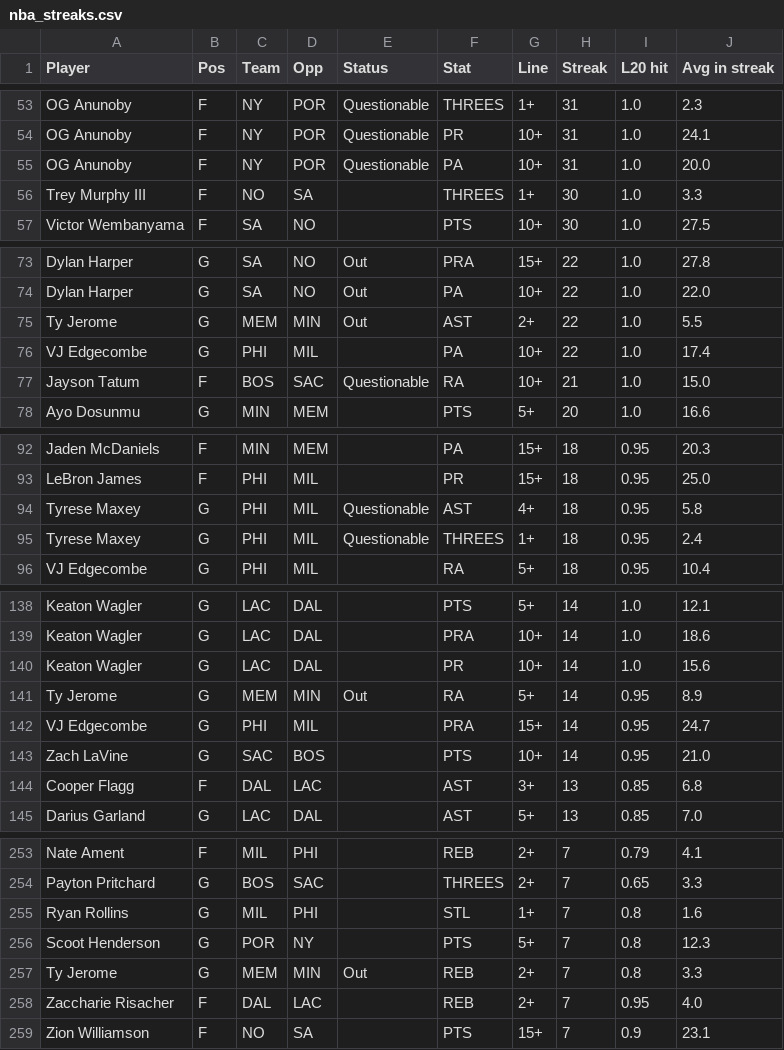
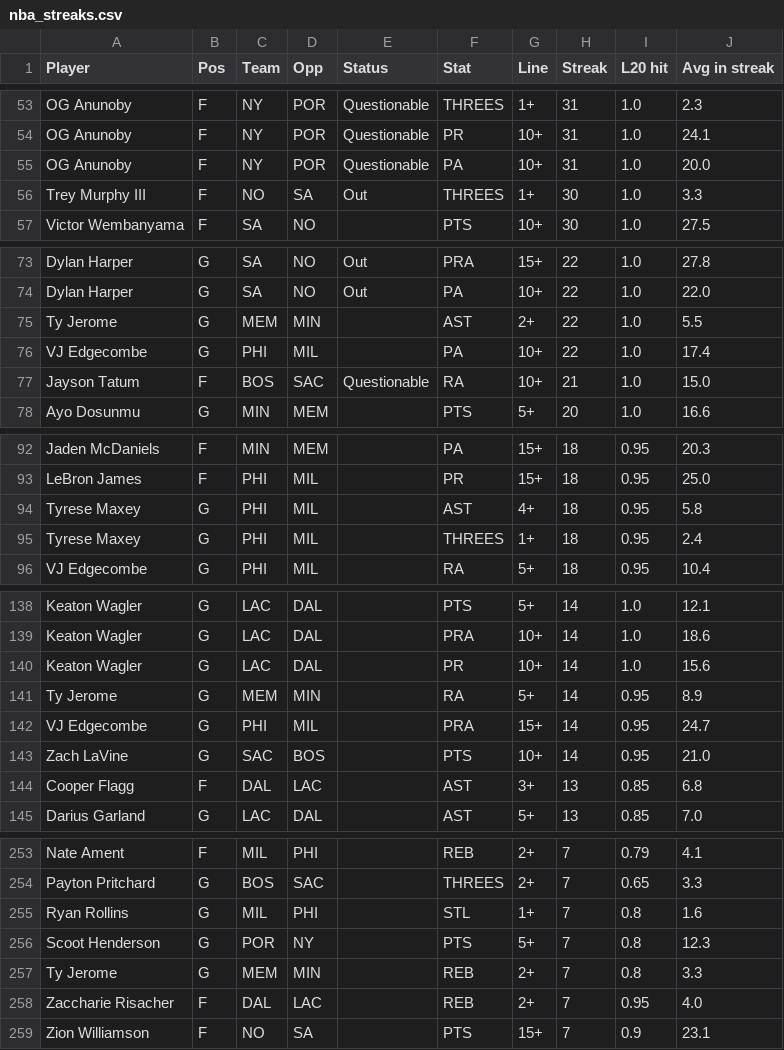
Before and after one commit to ECC370/stats, a CSV file: data/nba_streaks.csv, drawn as a sheet; only a part is shown, gaps mark what is left out; the diff covers the shown part only.

```diff
--- a/data/nba_streaks.csv
+++ b/data/nba_streaks.csv
@@ -55,3 +55,3 @@ OG Anunoby,F,NY,POR,Questionable,PR,10+,31,1.0,24.1
 OG Anunoby,F,NY,POR,Questionable,PA,10+,31,1.0,20.0
-Trey Murphy III,F,NO,SA,,THREES,1+,30,1.0,3.3
+Trey Murphy III,F,NO,SA,Out,THREES,1+,30,1.0,3.3
 Victor Wembanyama,F,SA,NO,,PTS,10+,30,1.0,27.5
@@ -74,3 +74,3 @@ Dylan Harper,G,SA,NO,Out,PRA,15+,22,1.0,27.8
 Dylan Harper,G,SA,NO,Out,PA,10+,22,1.0,22.0
-Ty Jerome,G,MEM,MIN,Out,AST,2+,22,1.0,5.5
+Ty Jerome,G,MEM,MIN,,AST,2+,22,1.0,5.5
 VJ Edgecombe,G,PHI,MIL,,PA,10+,22,1.0,17.4
@@ -93,4 +93,4 @@ Jaden McDaniels,F,MIN,MEM,,PA,15+,18,0.95,20.3
 LeBron James,F,PHI,MIL,,PR,15+,18,0.95,25.0
-Tyrese Maxey,G,PHI,MIL,Questionable,AST,4+,18,0.95,5.8
-Tyrese Maxey,G,PHI,MIL,Questionable,THREES,1+,18,0.95,2.4
+Tyrese Maxey,G,PHI,MIL,,AST,4+,18,0.95,5.8
+Tyrese Maxey,G,PHI,MIL,,THREES,1+,18,0.95,2.4
 VJ Edgecombe,G,PHI,MIL,,RA,5+,18,0.95,10.4
@@ -140,3 +140,3 @@ Keaton Wagler,G,LAC,DAL,,PRA,10+,14,1.0,18.6
 Keaton Wagler,G,LAC,DAL,,PR,10+,14,1.0,15.6
-Ty Jerome,G,MEM,MIN,Out,RA,5+,14,0.95,8.9
+Ty Jerome,G,MEM,MIN,,RA,5+,14,0.95,8.9
 VJ Edgecombe,G,PHI,MIL,,PRA,15+,14,0.95,24.7
@@ -256,3 +256,3 @@ Ryan Rollins,G,MIL,PHI,,STL,1+,7,0.8,1.6
 Scoot Henderson,G,POR,NY,,PTS,5+,7,0.8,12.3
-Ty Jerome,G,MEM,MIN,Out,REB,2+,7,0.8,3.3
+Ty Jerome,G,MEM,MIN,,REB,2+,7,0.8,3.3
 Zaccharie Risacher,F,DAL,LAC,,REB,2+,7,0.95,4.0
```
Also changed, not shown: 16 edited cells elsewhere in this file, data/nba_games.csv, data/nba_injuries.csv, 6 other files.
